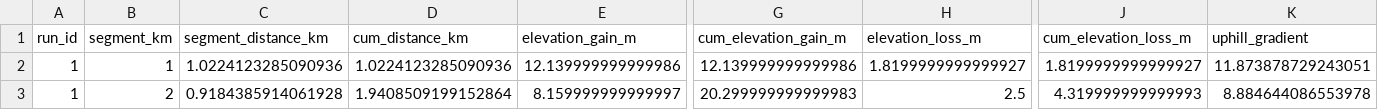
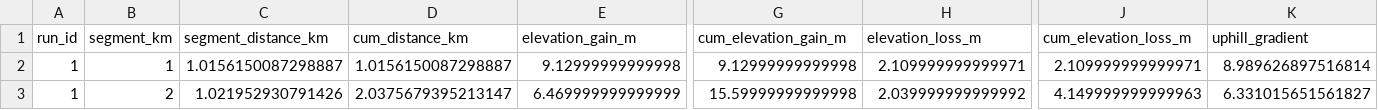
Before and after one commit to TristanBaines/running-pace-app, a CSV file: uploads/predicted_paces.csv, drawn as a sheet; only a part is shown, gaps mark what is left out; the diff covers the shown part only; the diff names each change by its address in the sheet, - before the commit and + after, or states it on an @@ line.

```diff
--- a/uploads/predicted_paces.csv
+++ b/uploads/predicted_paces.csv
-C2 (segment_distance_km): 1.0224123285090936
+C2 (segment_distance_km): 1.0156150087298887
-D2 (cum_distance_km): 1.0224123285090936
+D2 (cum_distance_km): 1.0156150087298887
-E2 (elevation_gain_m): 12.139999999999986
+E2 (elevation_gain_m): 9.12999999999998
-G2 (cum_elevation_gain_m): 12.139999999999986
+G2 (cum_elevation_gain_m): 9.12999999999998
-H2 (elevation_loss_m): 1.8199999999999927
+H2 (elevation_loss_m): 2.109999999999971
-J2 (cum_elevation_loss_m): 1.8199999999999927
+J2 (cum_elevation_loss_m): 2.109999999999971
-K2 (uphill_gradient): 11.873878729243051
+K2 (uphill_gradient): 8.989626897516814
-C3 (segment_distance_km): 0.9184385914061928
+C3 (segment_distance_km): 1.021952930791426
-D3 (cum_distance_km): 1.9408509199152864
+D3 (cum_distance_km): 2.0375679395213147
-E3 (elevation_gain_m): 8.159999999999997
+E3 (elevation_gain_m): 6.469999999999999
-G3 (cum_elevation_gain_m): 20.299999999999983
+G3 (cum_elevation_gain_m): 15.59999999999998
-H3 (elevation_loss_m): 2.5
+H3 (elevation_loss_m): 2.039999999999992
-J3 (cum_elevation_loss_m): 4.319999999999993
+J3 (cum_elevation_loss_m): 4.149999999999963
-K3 (uphill_gradient): 8.884644086553978
+K3 (uphill_gradient): 6.331015651561827
```
Also changed, not shown: 5 added rows and 67 edited cells elsewhere in this file, uploads/Coached_Paces.csv, 6 other files.
